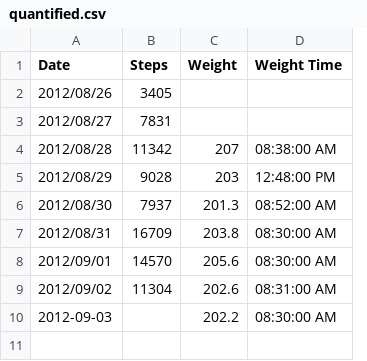
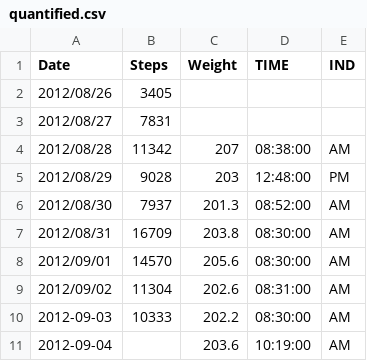
Before and after one commit to NakedMoleRatScientist/self-quantify, a CSV file: quantified.csv, drawn as a sheet; removed rows and columns are numbered as before the commit, all else as after; the diff names each change by its address in the sheet, - before the commit and + after, or states it on an @@ line.

Commit message:
update

```diff
--- a/quantified.csv
+++ b/quantified.csv
-column D (Weight Time), rows 4-10: 08:38:00 AM | 12:48:00 PM | 08:52:00 AM | 08:30:00 AM | 08:30:00 AM | 08:31:00 AM | 08:30:00 AM
+column D (TIME), rows 4-10: 08:38:00 | 12:48:00 | 08:52:00 | 08:30:00 | 08:30:00 | 08:31:00 | 08:30:00
+column E (IND), rows 4-10: AM | PM | AM | AM | AM | AM | AM
-B10 (Steps): (empty)
+B10 (Steps): 10333
+row 11: 2012-09-04 |  | 203.6 | 10:19:00 | AM
```
